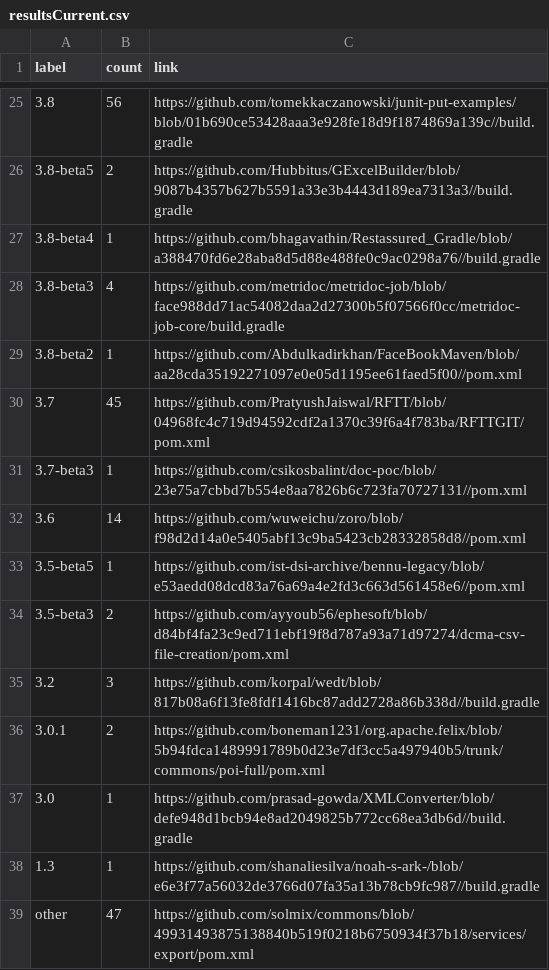
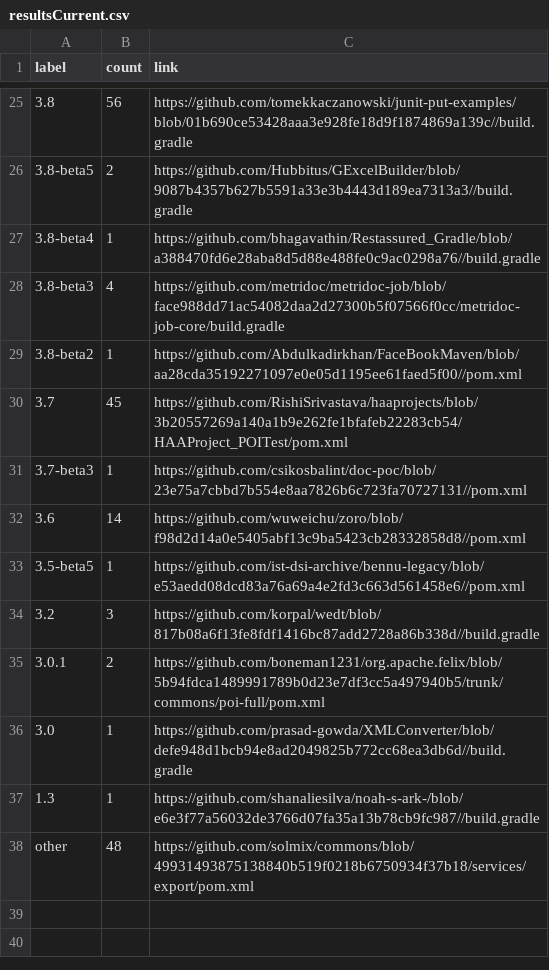
Before and after one commit to centic9/github-version-statistics, a CSV file: docs/resultsCurrent.csv, drawn as a sheet; only a part is shown, gaps mark what is left out; the diff covers the shown part only.

```diff
--- a/docs/resultsCurrent.csv
+++ b/docs/resultsCurrent.csv
@@ -29,3 +29,3 @@ label,count,link
 3.8-beta2,1,https://github.com/Abdulkadirkhan/FaceBookMaven/blob/aa28cda35192271097e0e05d1195ee61faed5f00//pom.xml
-3.7,45,https://github.com/PratyushJaiswal/RFTT/blob/04968fc4c719d94592cdf2a1370c39f6a4f783ba/RFTTGIT/pom.xml
+3.7,45,https://github.com/RishiSrivastava/haaprojects/blob/3b20557269a140a1b9e262fe1bfafeb22283cb54/HAAProject_POITest/pom.xml
 3.7-beta3,1,https://github.com/csikosbalint/doc-poc/blob/23e75a7cbbd7b554e8aa7826b6c723fa70727131//pom.xml
@@ -33,3 +33,2 @@ label,count,link
 3.5-beta5,1,https://github.com/ist-dsi-archive/bennu-legacy/blob/e53aedd08dcd83a76a69a4e2fd3c663d561458e6//pom.xml
-3.5-beta3,2,https://github.com/ayyoub56/ephesoft/blob/d84bf4fa23c9ed711ebf19f8d787a93a71d97274/dcma-csv-file-creation/pom.xml
 3.2,3,https://github.com/korpal/wedt/blob/817b08a6f13fe8fdf1416bc87add2728a86b338d//build.gradle
@@ -38,2 +37,2 @@ label,count,link
 1.3,1,https://github.com/shanaliesilva/noah-s-ark-/blob/e6e3f77a56032de3766d07fa35a13b78cb9fc987//build.gradle
-other,47,https://github.com/solmix/commons/blob/49931493875138840b519f0218b6750934f37b18/services/export/pom.xml
+other,48,https://github.com/solmix/commons/blob/49931493875138840b519f0218b6750934f37b18/services/export/pom.xml
```
Also changed, not shown: 17 edited cells elsewhere in this file, docs/_data/versionChanges.csv, 2 other files.
